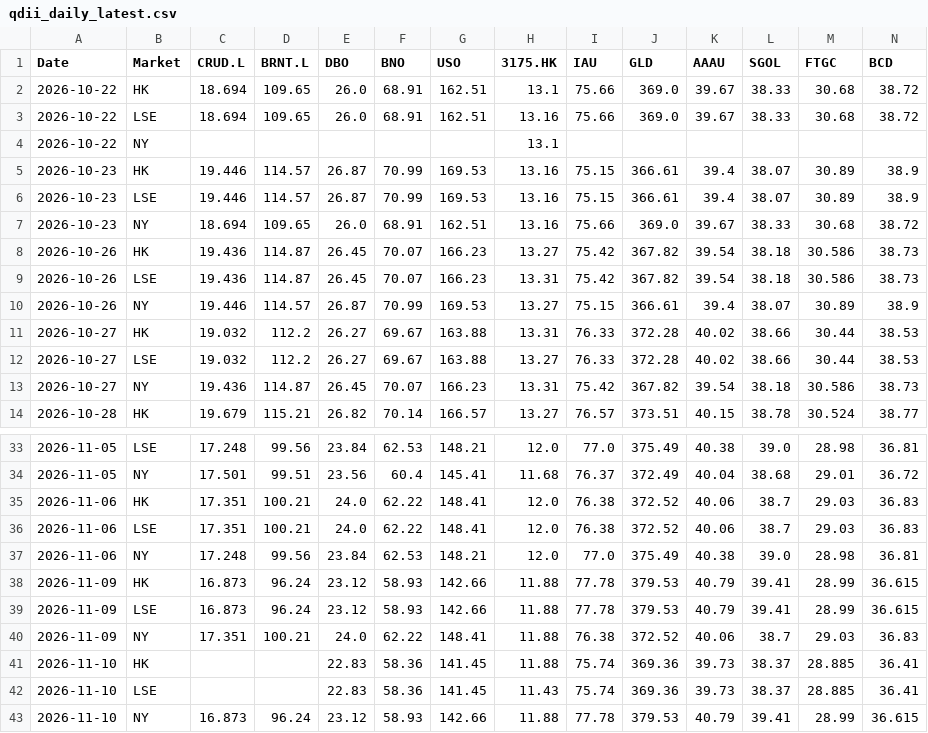
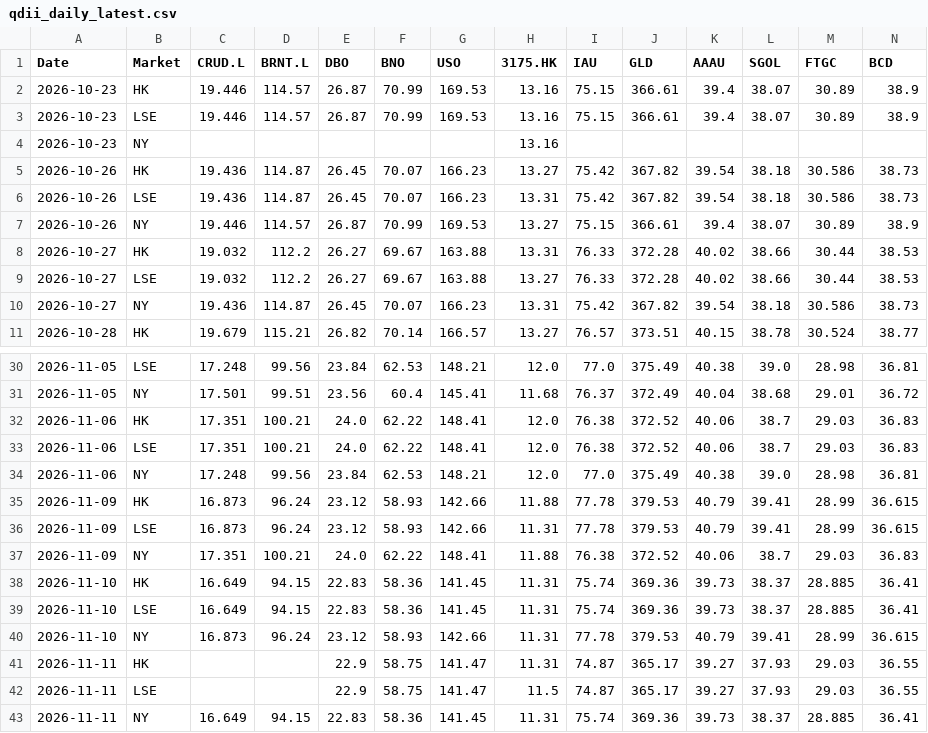
Before and after one commit to shichengchengya-web/iopv, a CSV file: output/qdii_daily_latest.csv, drawn as a sheet; only a part is shown, gaps mark what is left out; removed rows and columns are numbered as before the commit, all else as after; rows hold the shown columns only; the diff names each change by its address in the sheet, - before the commit and + after, or states it on an @@ line.

```diff
--- a/output/qdii_daily_latest.csv
+++ b/output/qdii_daily_latest.csv
-row 2: 2026-10-22 | HK | 18.694 | 109.65 | 26.0 | 68.91 | 162.51 | 13.1 | 75.66 | 369.0 | 39.67 | 38.33 | 30.68 | 38.72
-row 3: 2026-10-22 | LSE | 18.694 | 109.65 | 26.0 | 68.91 | 162.51 | 13.16 | 75.66 | 369.0 | 39.67 | 38.33 | 30.68 | 38.72
-row 4: 2026-10-22 | NY |  |  |  |  |  | 13.1
-row 7: 2026-10-23 | NY | 18.694 | 109.65 | 26.0 | 68.91 | 162.51 | 13.16 | 75.66 | 369.0 | 39.67 | 38.33 | 30.68 | 38.72
+row 4: 2026-10-23 | NY |  |  |  |  |  | 13.16
-H36 (3175.HK): 11.88
+H36 (3175.HK): 11.31
-C38:C39 (CRUD.L): (empty)
+C38:C39 (CRUD.L): 16.649
-D38:D39 (BRNT.L): (empty)
+D38:D39 (BRNT.L): 94.15
-H38 (3175.HK): 11.88
+H38 (3175.HK): 11.31
-H39 (3175.HK): 11.43
+H39 (3175.HK): 11.31
-H40 (3175.HK): 11.88
+H40 (3175.HK): 11.31
+row 41: 2026-11-11 | HK |  |  | 22.9 | 58.75 | 141.47 | 11.31 | 74.87 | 365.17 | 39.27 | 37.93 | 29.03 | 36.55
+row 42: 2026-11-11 | LSE |  |  | 22.9 | 58.75 | 141.47 | 11.5 | 74.87 | 365.17 | 39.27 | 37.93 | 29.03 | 36.55
+row 43: 2026-11-11 | NY | 16.649 | 94.15 | 22.83 | 58.36 | 141.45 | 11.31 | 75.74 | 369.36 | 39.73 | 38.37 | 28.885 | 36.41
```
